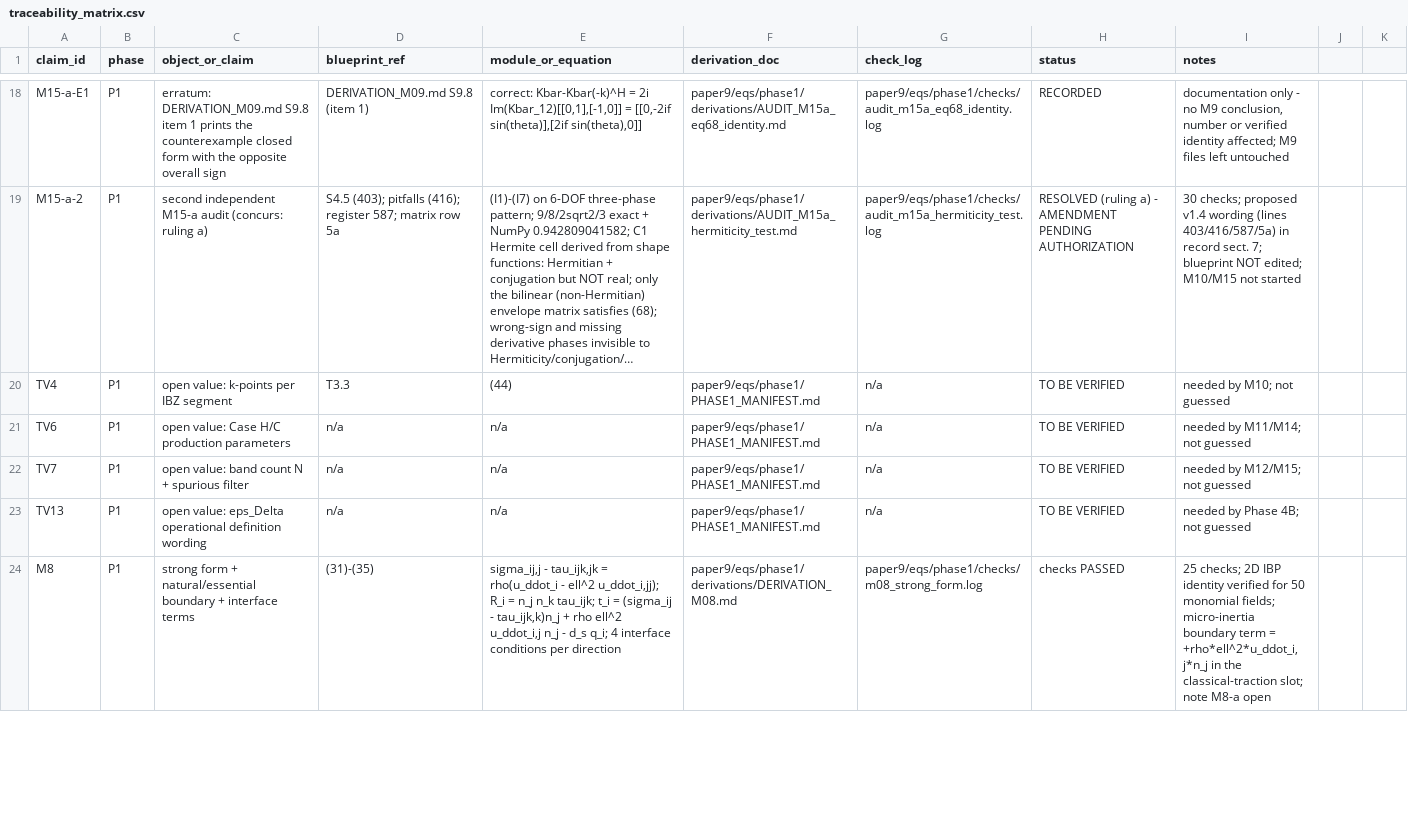
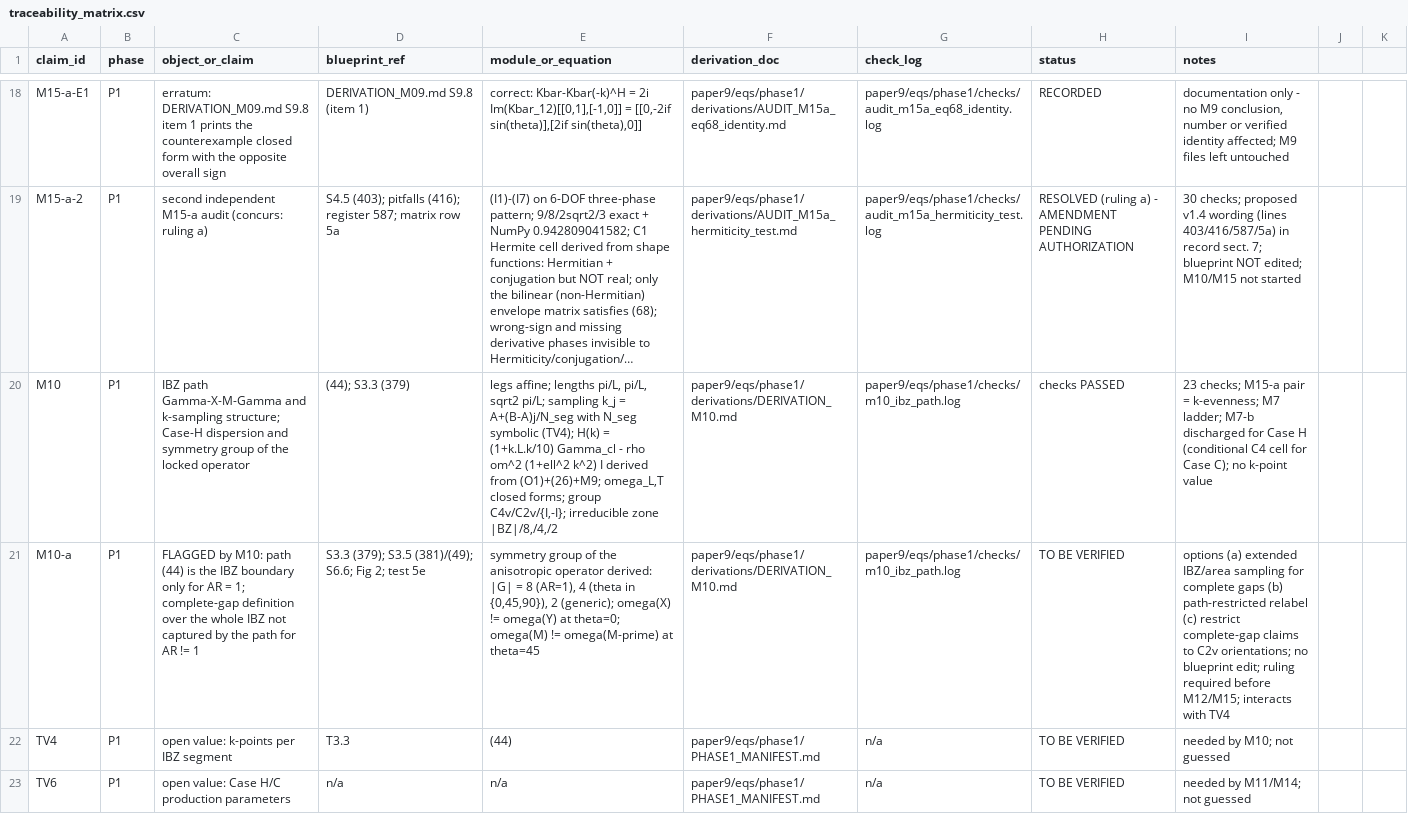
Before and after one commit to vipin-oss/BFS-FEM-MATLAB, a CSV file: paper9/audit/traceability_matrix.csv, drawn as a sheet; only a part is shown, gaps mark what is left out; the shorter side is filled out with more unchanged rows; long unchanged cells end in …; the diff names each change by its address in the sheet, - before the commit and + after, or states it on an @@ line.

Commit message:
P1: M10 IBZ path (44) - parametrisation/sampling (N_seg symbolic, TV4 open), Case-H dispersion derived from (O1)+(26)+M9, symmetry group vs (theta,AR), irreducible zone, M7-b re-check; 23 checks; FLAG M10-a (path = IBZ only for AR=1) not repaired

```diff
--- a/paper9/audit/traceability_matrix.csv
+++ b/paper9/audit/traceability_matrix.csv
+row 20: M10 | P1 | IBZ path Gamma-X-M-Gamma and k-sampling structure; Case-H dispersion and symmetry group of the locked operator | (44); S3.3 (379) | legs affine; lengths pi/L, pi/L, sqrt2 pi/L; sampling k_j = A+(B-A)j/N_seg with N_seg symbolic (TV4); H(k) = (1+k.L.k/10) Gamma_cl - rho om^2 (1+ell^2 k^2) I derived from (O1)+(26)+M9; omega_L,T closed forms; group C4v/C2v/{I,-I}; irreducible zone |BZ|/8,/4,/2 | paper9/eqs/phase1/derivations/DERIVATION_M10.md | paper9/eqs/phase1/checks/m10_ibz_path.log | checks PASSED | 23 checks; M15-a pair = k-evenness; M7 ladder; M7-b discharged for Case H (conditional C4 cell for Case C); no k-point value
+row 21: M10-a | P1 | FLAGGED by M10: path (44) is the IBZ boundary only for AR = 1; complete-gap definition over the whole IBZ not captured by the path for AR != 1 | S3.3 (379); S3.5 (381)/(49); S6.6; Fig 2; test 5e | symmetry group of the anisotropic operator derived: |G| = 8 (AR=1), 4 (theta in {0,45,90}), 2 (generic); omega(X) != omega(Y) at theta=0; omega(M) != omega(M-prime) at theta=45 | paper9/eqs/phase1/derivations/DERIVATION_M10.md | paper9/eqs/phase1/checks/m10_ibz_path.log | TO BE VERIFIED | options (a) extended IBZ/area sampling for complete gaps (b) path-restricted relabel (c) restrict complete-gap claims to C2v orientations; no blueprint edit; ruling required before M12/M15; interacts with TV4
```
Also changed, not shown: 5 other files.
